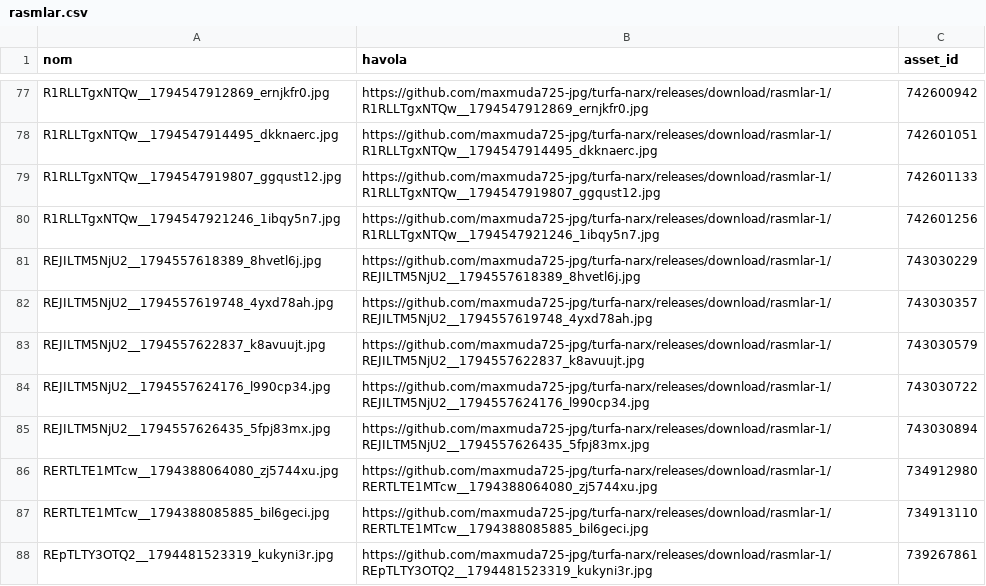
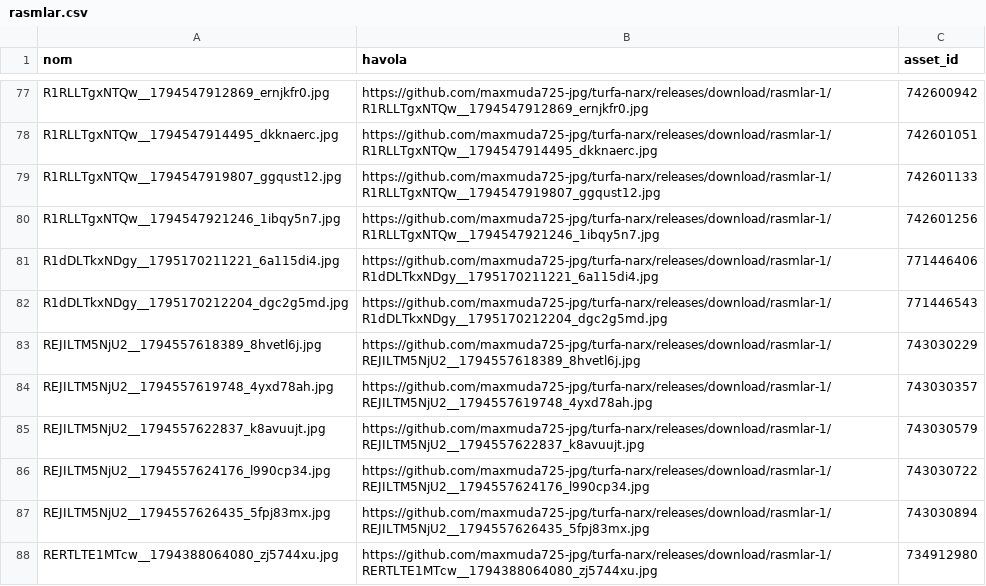
Before and after one commit to maxmuda725-jpg/turfa-narx, a CSV file: baza/rasmlar.csv, drawn as a sheet; only a part is shown, gaps mark what is left out; the shorter side is filled out with more unchanged rows; the diff names each change by its address in the sheet, - before the commit and + after, or states it on an @@ line.

Commit message:
Rasmlar GitHub'ga ko'chirildi

```diff
--- a/baza/rasmlar.csv
+++ b/baza/rasmlar.csv
+row 81: R1dDLTkxNDgy__1795170211221_6a115di4.jpg | https://github.com/maxmuda725-jpg/turfa-narx/releases/download/rasmlar-1/R1dDLTkxNDgy__1795170211221_6a115di4.jpg | 771446406
+row 82: R1dDLTkxNDgy__1795170212204_dgc2g5md.jpg | https://github.com/maxmuda725-jpg/turfa-narx/releases/download/rasmlar-1/R1dDLTkxNDgy__1795170212204_dgc2g5md.jpg | 771446543
```
